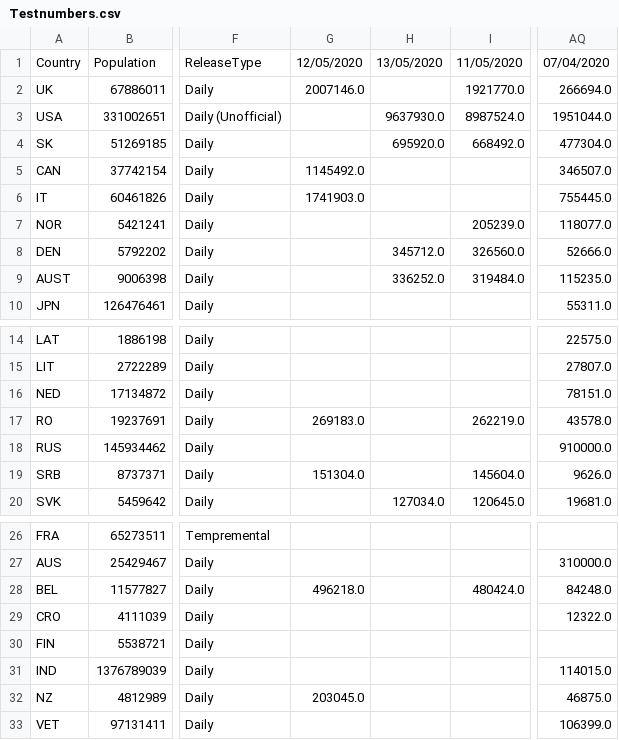
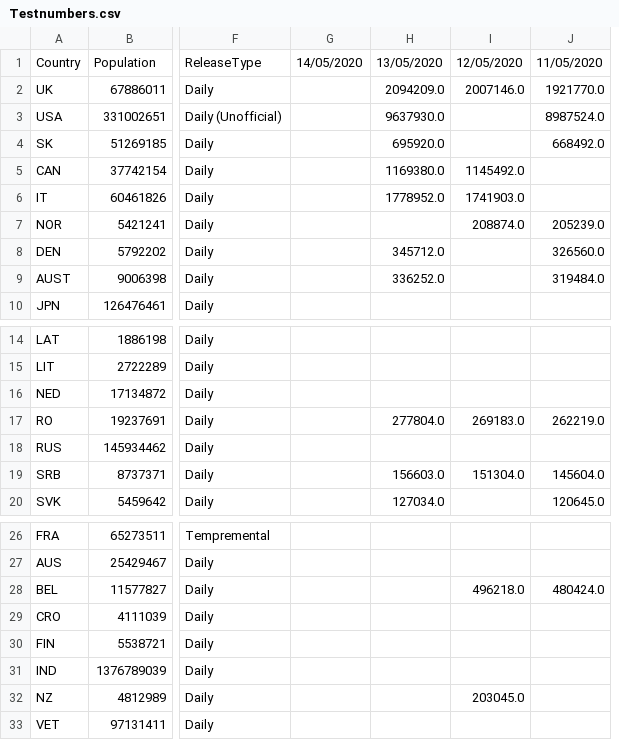
Before and after one commit to tomsaunders98/CovidTests, a CSV file: Testnumbers.csv, drawn as a sheet; only a part is shown, gaps mark what is left out; removed rows and columns are numbered as before the commit, all else as after; the diff names each change by its address in the sheet, - before the commit and + after, or states it on an @@ line.

Commit message:
Updates 14/05/2020

```diff
--- a/Testnumbers.csv
+++ b/Testnumbers.csv
+column I, rows 1-7: 12/05/2020 | 2007146.0 |  |  | 1145492.0 | 1741903.0 | 208874.0; rows 17-19: 269183.0 |  | 151304.0; rows 28-32: 496218.0 |  |  |  | 203045.0
-column AQ, rows 1-10: 07/04/2020 | 266694.0 | 1951044.0 | 477304.0 | 346507.0 | 755445.0 | 118077.0 | 52666.0 | 115235.0 | 55311.0; rows 14-20: 22575.0 | 27807.0 | 78151.0 | 43578.0 | 910000.0 | 9626.0 | 19681.0; rows 27-33: 310000.0 | 84248.0 | 12322.0 |  | 114015.0 | 46875.0 | 106399.0
-G1: 12/05/2020
+G1: 14/05/2020
-G2: 2007146.0
+G2: (empty)
-H2: (empty)
+H2: 2094209.0
-G5: 1145492.0
+G5: (empty)
-H5: (empty)
+H5: 1169380.0
-G6: 1741903.0
+G6: (empty)
-H6: (empty)
+H6: 1778952.0
-G17: 269183.0
+G17: (empty)
-H17: (empty)
+H17: 277804.0
-G19: 151304.0
+G19: (empty)
-H19: (empty)
+H19: 156603.0
-G28: 496218.0
+G28: (empty)
-G32: 203045.0
+G32: (empty)
```
